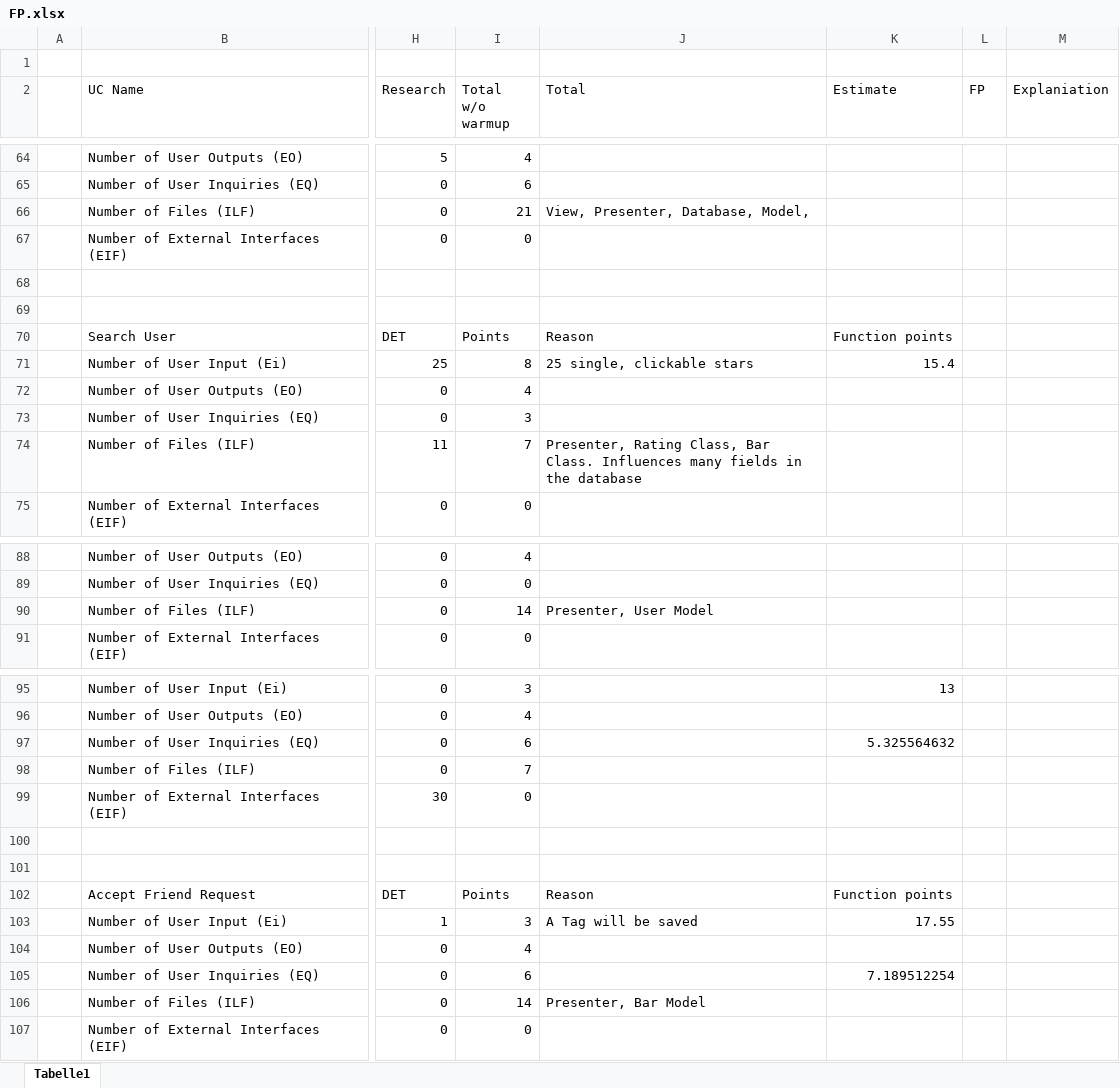
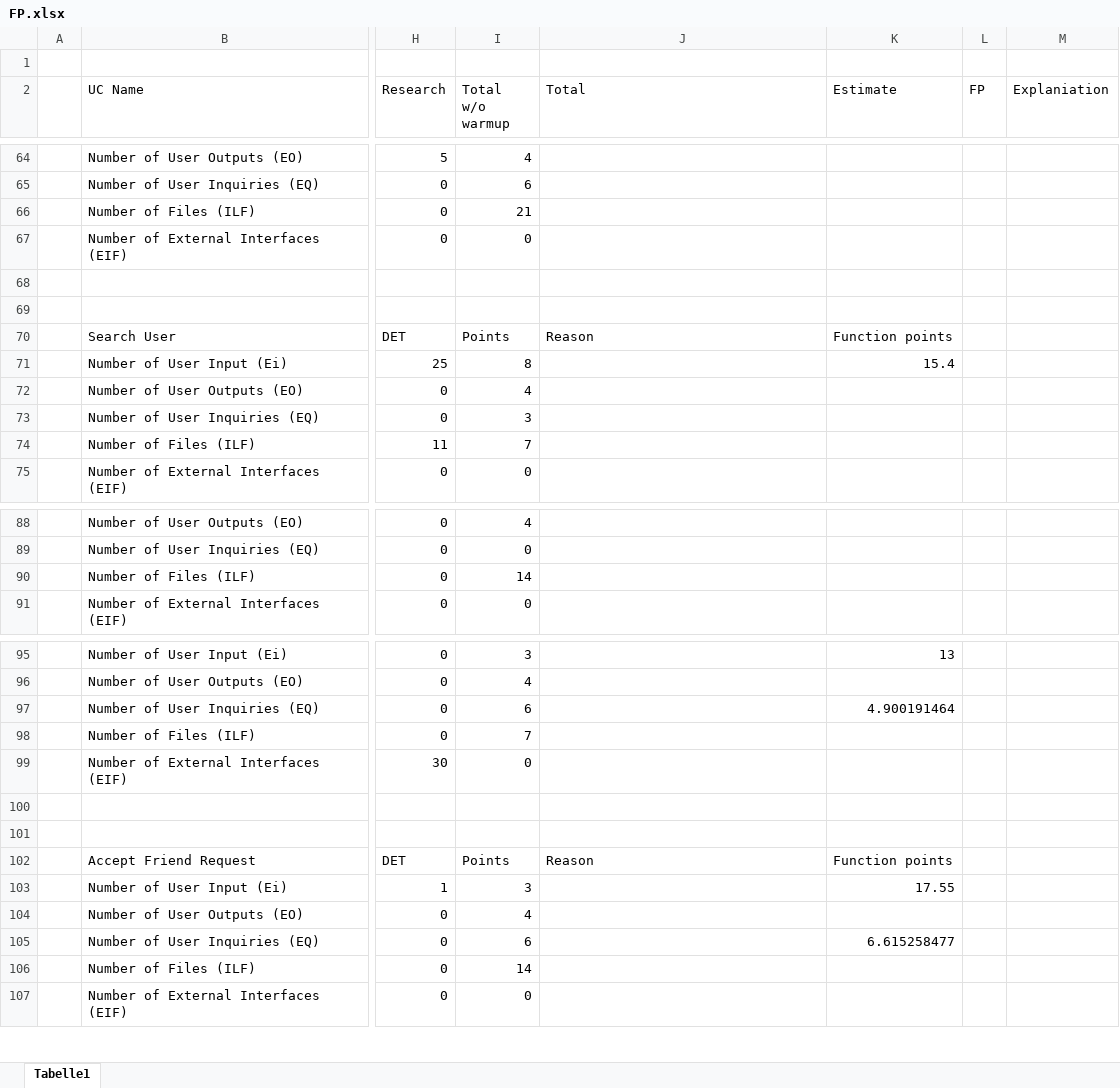
Before and after one commit to WMerk/vnvDoc, an Excel workbook: doc/FP.xlsx, sheet Tabelle1, drawn as a sheet; only a part is shown, gaps mark what is left out; values as stored, in another font and other column widths than the file's, no borders; charts and pictures and table styles not drawn; the diff covers the shown part only; the diff names each change by its address in the sheet, - before the commit and + after, or states it on an @@ line.

```diff
--- a/doc/FP.xlsx (sheet Tabelle1)
+++ b/doc/FP.xlsx (sheet Tabelle1)
-J66 (Total): View, Presenter, Database, Model,
+J66 (Total): (empty)
-J71 (Total): 25 single, clickable stars
+J71 (Total): (empty)
-J74 (Total): Presenter, Rating Class, Bar Class. Influences many fields in the database
+J74 (Total): (empty)
-J90 (Total): Presenter, User Model
+J90 (Total): (empty)
-K97 (Estimate): 5.325564632
+K97 (Estimate): 4.900191464
-J103 (Total): A Tag will be saved
+J103 (Total): (empty)
-K105 (Estimate): 7.189512254
+K105 (Estimate): 6.615258477
-J106 (Total): Presenter, Bar Model
+J106 (Total): (empty)
```
Also changed, not shown: 27 edited cells elsewhere in this sheet, charts or pictures.
